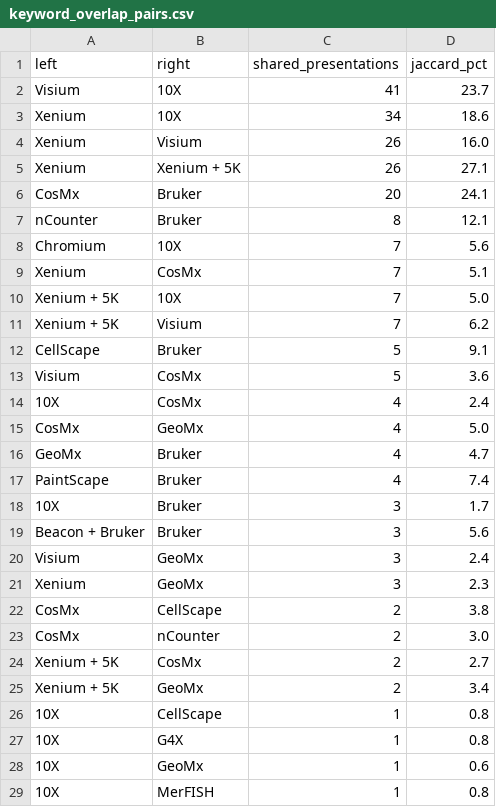
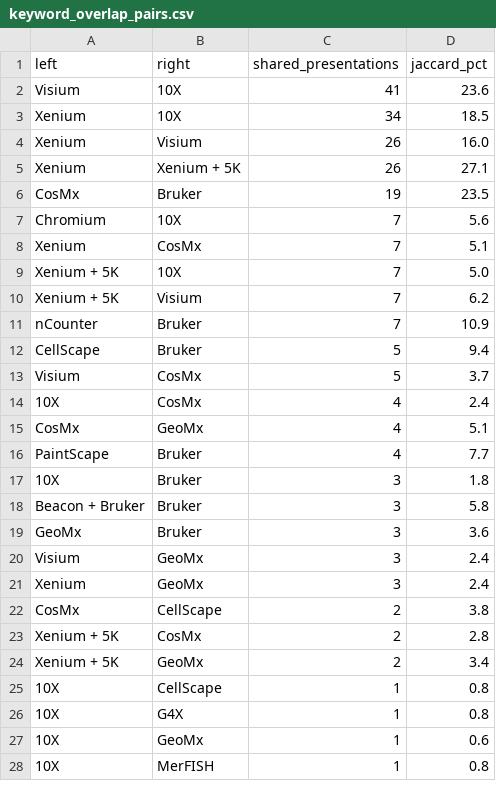
Before and after one commit to sharonhe/aacr-spatial-keyword-scan, a CSV file: docs/data/keyword_overlap_pairs.csv, drawn as a sheet; only a part is shown; the diff covers the shown part only.

```diff
--- a/docs/data/keyword_overlap_pairs.csv
+++ b/docs/data/keyword_overlap_pairs.csv
@@ -1,8 +1,7 @@
 left,right,shared_presentations,jaccard_pct
-Visium,10X,41,23.7
-Xenium,10X,34,18.6
+Visium,10X,41,23.6
+Xenium,10X,34,18.5
 Xenium,Visium,26,16.0
 Xenium,Xenium + 5K,26,27.1
-CosMx,Bruker,20,24.1
-nCounter,Bruker,8,12.1
+CosMx,Bruker,19,23.5
 Chromium,10X,7,5.6
@@ -11,15 +10,15 @@ Xenium + 5K,10X,7,5.0
 Xenium + 5K,Visium,7,6.2
-CellScape,Bruker,5,9.1
-Visium,CosMx,5,3.6
+nCounter,Bruker,7,10.9
+CellScape,Bruker,5,9.4
+Visium,CosMx,5,3.7
 10X,CosMx,4,2.4
-CosMx,GeoMx,4,5.0
-GeoMx,Bruker,4,4.7
-PaintScape,Bruker,4,7.4
-10X,Bruker,3,1.7
-Beacon + Bruker,Bruker,3,5.6
+CosMx,GeoMx,4,5.1
+PaintScape,Bruker,4,7.7
+10X,Bruker,3,1.8
+Beacon + Bruker,Bruker,3,5.8
+GeoMx,Bruker,3,3.6
 Visium,GeoMx,3,2.4
-Xenium,GeoMx,3,2.3
+Xenium,GeoMx,3,2.4
 CosMx,CellScape,2,3.8
-CosMx,nCounter,2,3.0
-Xenium + 5K,CosMx,2,2.7
+Xenium + 5K,CosMx,2,2.8
 Xenium + 5K,GeoMx,2,3.4
```
Also changed, not shown: 5 added rows and 2 edited cells elsewhere in this file, docs/data/cross_platform.csv, docs/data/keyword_country_counts.csv, 22 other files.
